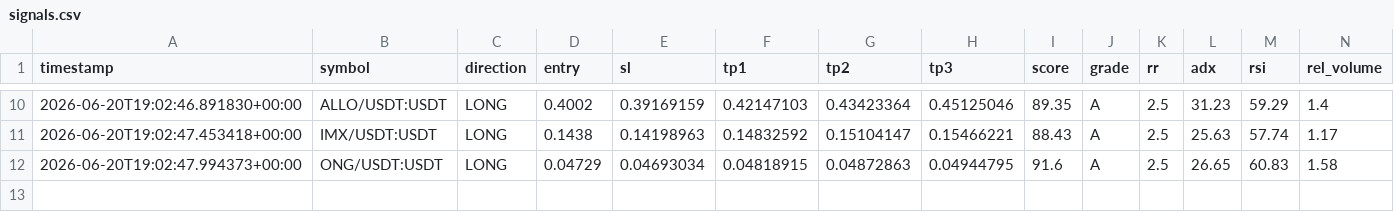
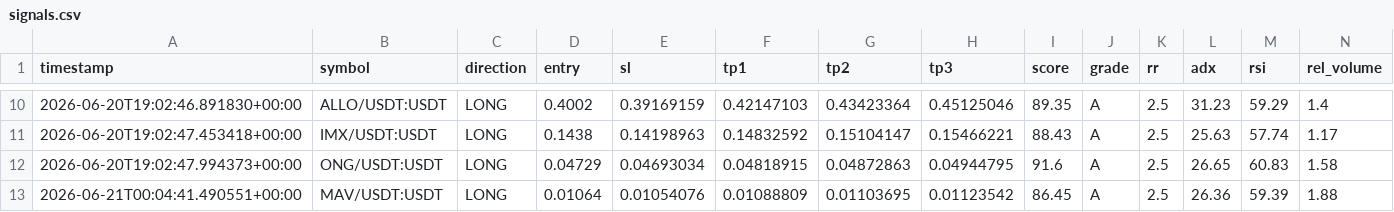
Before and after one commit to Mystgraider/ai-crypto-scan, a CSV file: storage/signals.csv, drawn as a sheet; only a part is shown, gaps mark what is left out; rows hold the shown columns only; the diff names each change by its address in the sheet, - before the commit and + after, or states it on an @@ line.

Commit message:
chore: update signals [skip ci]

```diff
--- a/storage/signals.csv
+++ b/storage/signals.csv
+row 13: 2026-06-21T00:04:41.490551+00:00 | MAV/USDT:USDT | LONG | 0.01064 | 0.01054076 | 0.01088809 | 0.01103695 | 0.01123542 | 86.45 | A | 2.5 | 26.36 | 59.39 | 1.88
```
Also changed, not shown: 1 other file.
